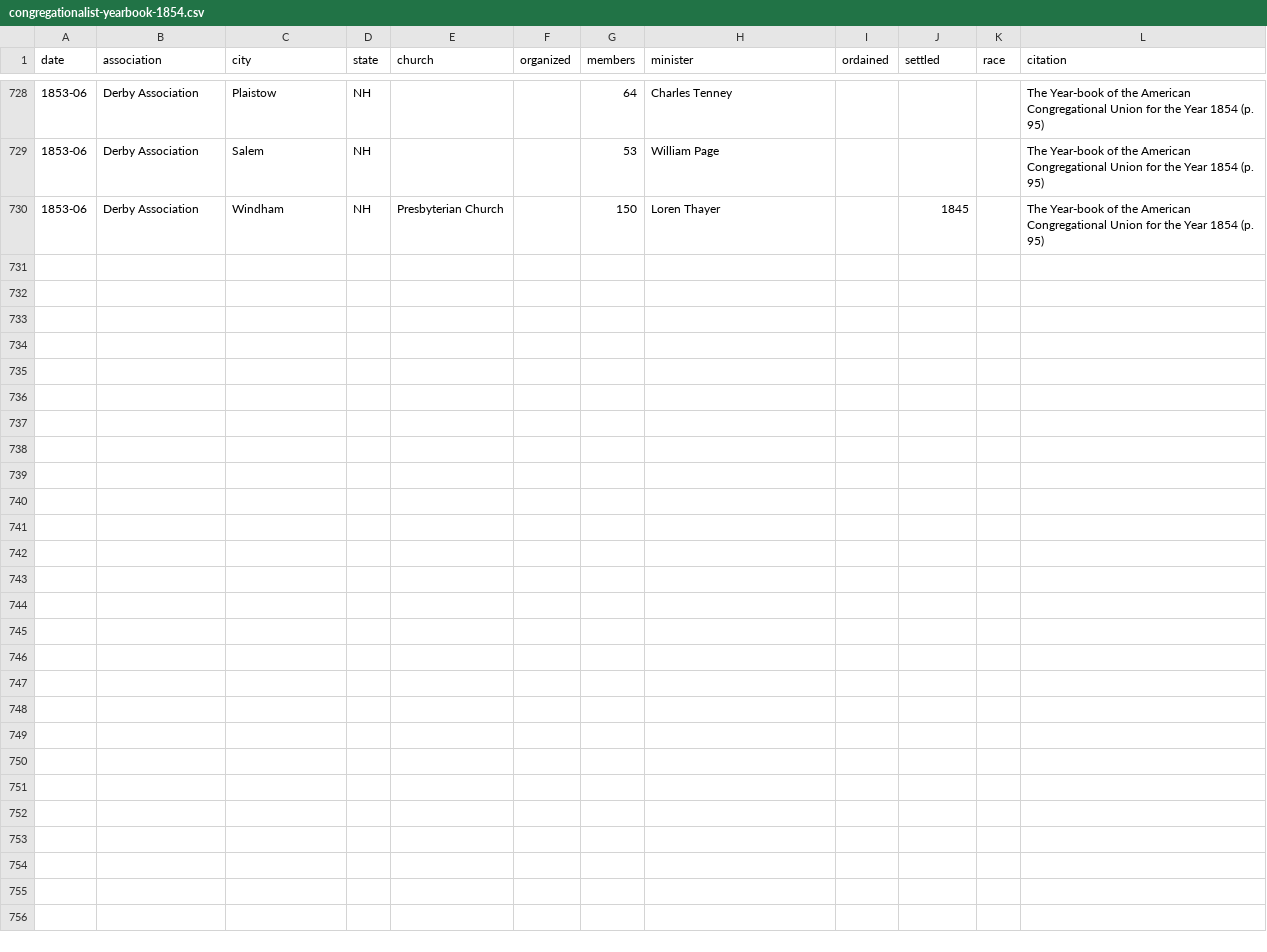
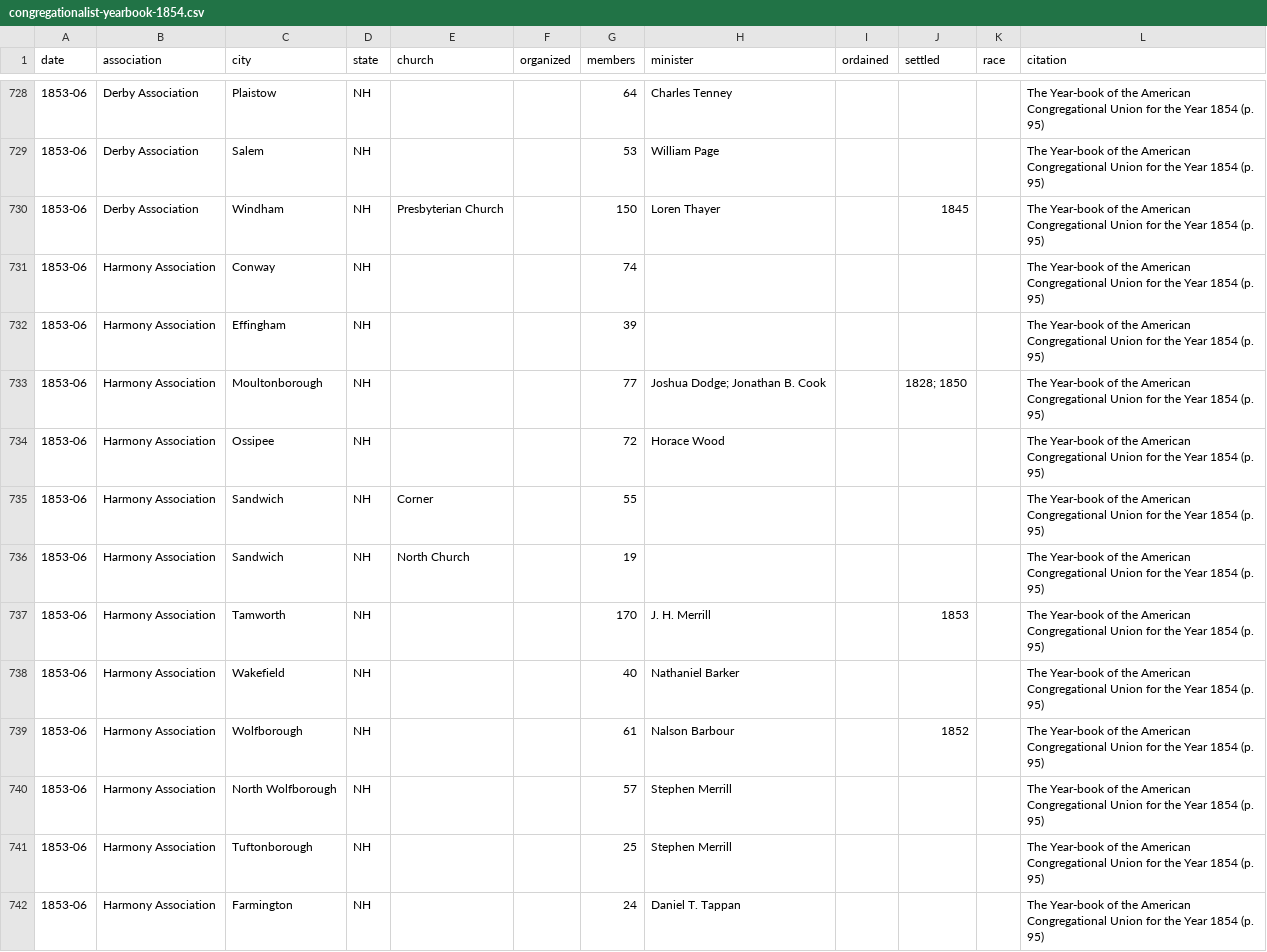
Before and after one commit to religious-ecologies/religious-statistics, a CSV file: data/congregationalist-yearbooks/congregationalist-yearbook-1854.csv, drawn as a sheet; only a part is shown, gaps mark what is left out.

Commit message:
Harmony Association 1854

```diff
--- a/data/congregationalist-yearbooks/congregationalist-yearbook-1854.csv
+++ b/data/congregationalist-yearbooks/congregationalist-yearbook-1854.csv
@@ -730 +730,13 @@ date,association,city,state,church,organized,members,minister,ordained,settled,r
 1853-06,Derby Association,Windham,NH,Presbyterian Church,,150,Loren Thayer,,1845,,The Year-book of the American Congregational Union for the Year 1854 (p. 95)
+1853-06,Harmony Association,Conway,NH,,,74,,,,,The Year-book of the American Congregational Union for the Year 1854 (p. 95)
+1853-06,Harmony Association,Effingham,NH,,,39,,,,,The Year-book of the American Congregational Union for the Year 1854 (p. 95)
+1853-06,Harmony Association,Moultonborough,NH,,,77,Joshua Dodge; Jonathan B. Cook,,1828; 1850,,The Year-book of the American Congregational Union for the Year 1854 (p. 95)
+1853-06,Harmony Association,Ossipee,NH,,,72,Horace Wood,,,,The Year-book of the American Congregational Union for the Year 1854 (p. 95)
+1853-06,Harmony Association,Sandwich,NH,Corner,,55,,,,,The Year-book of the American Congregational Union for the Year 1854 (p. 95)
+1853-06,Harmony Association,Sandwich,NH,North Church,,19,,,,,The Year-book of the American Congregational Union for the Year 1854 (p. 95)
+1853-06,Harmony Association,Tamworth,NH,,,170,J. H. Merrill,,1853,,The Year-book of the American Congregational Union for the Year 1854 (p. 95)
+1853-06,Harmony Association,Wakefield,NH,,,40,Nathaniel Barker,,,,The Year-book of the American Congregational Union for the Year 1854 (p. 95)
+1853-06,Harmony Association,Wolfborough,NH,,,61,Nalson Barbour,,1852,,The Year-book of the American Congregational Union for the Year 1854 (p. 95)
+1853-06,Harmony Association,North Wolfborough,NH,,,57,Stephen Merrill,,,,The Year-book of the American Congregational Union for the Year 1854 (p. 95)
+1853-06,Harmony Association,Tuftonborough,NH,,,25,Stephen Merrill,,,,The Year-book of the American Congregational Union for the Year 1854 (p. 95)
+1853-06,Harmony Association,Farmington,NH,,,24,Daniel T. Tappan,,,,The Year-book of the American Congregational Union for the Year 1854 (p. 95)
```
